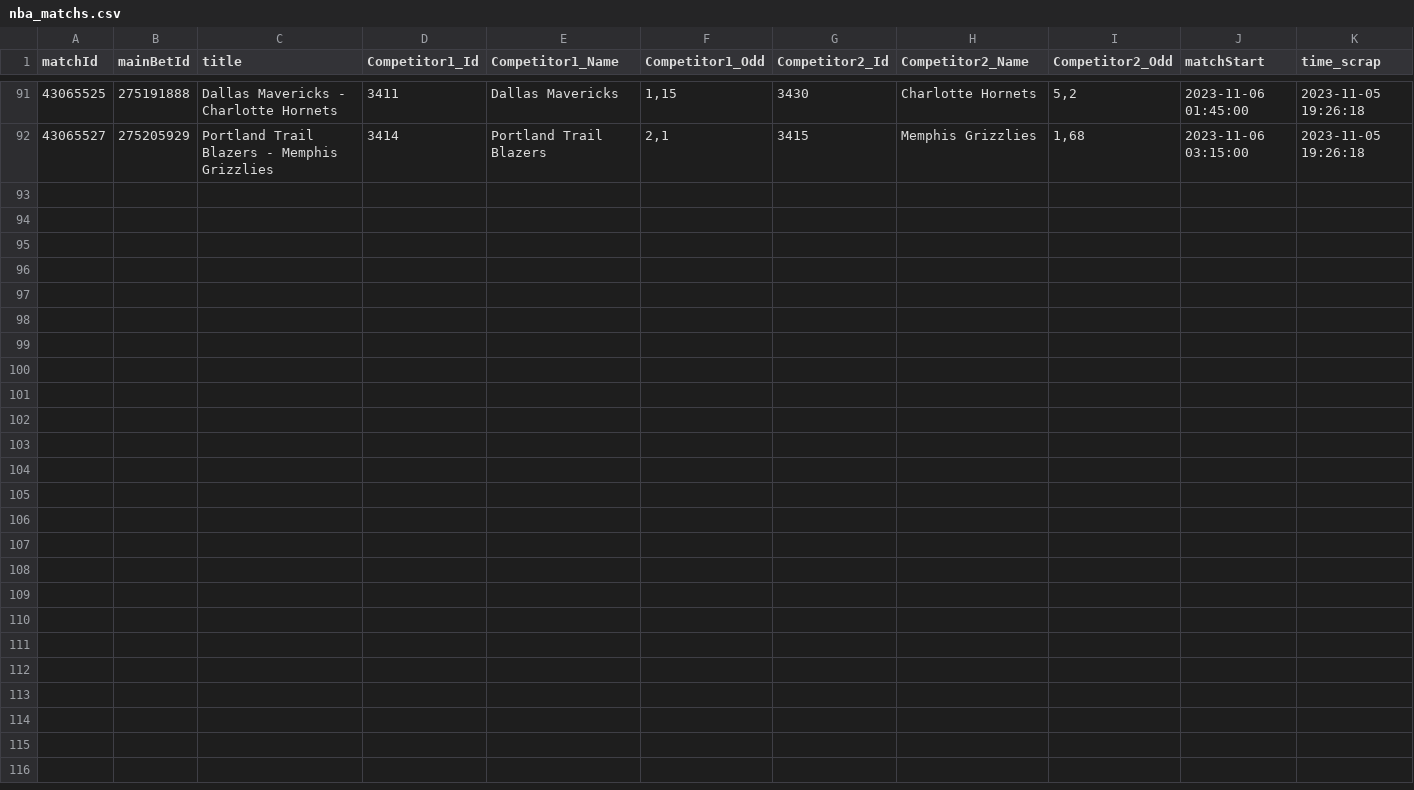
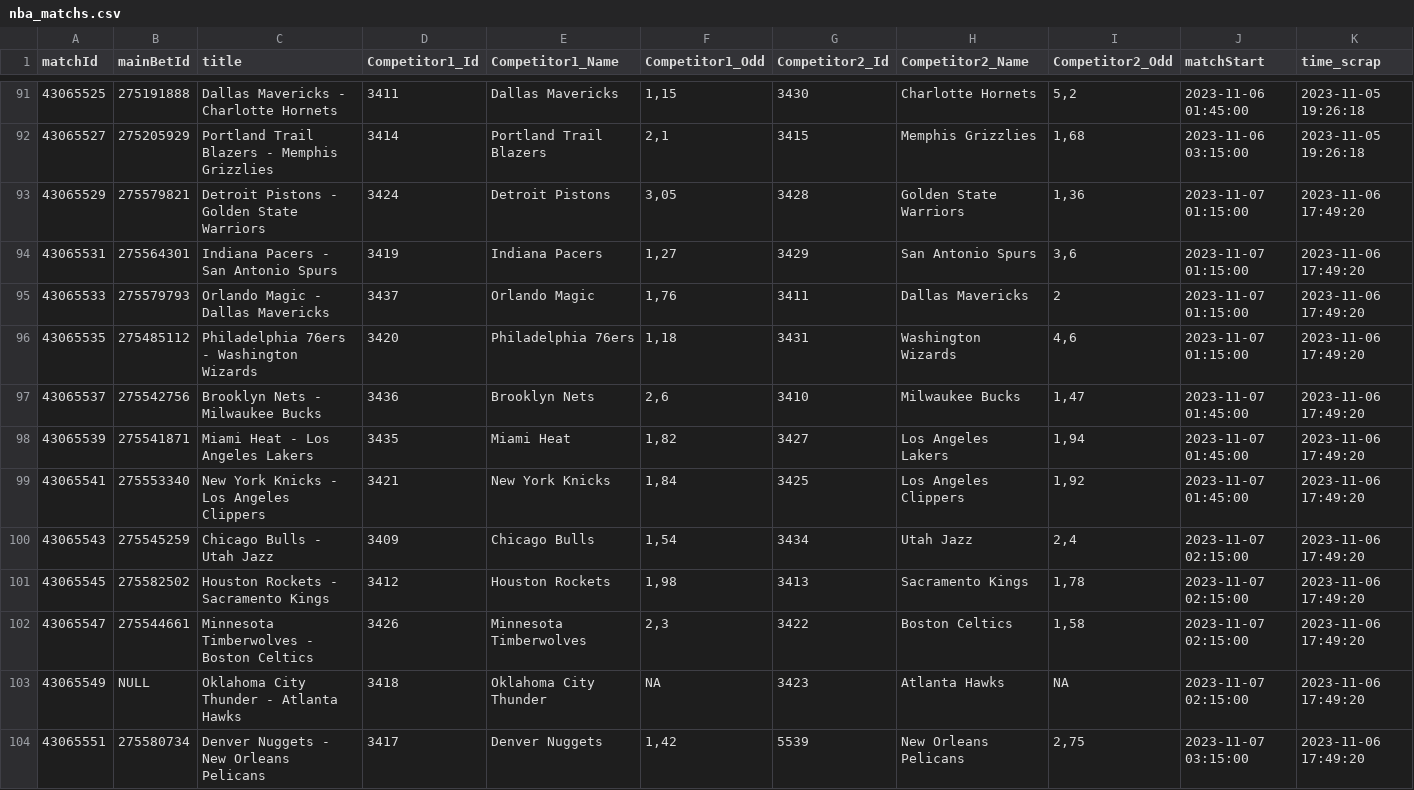
Before and after one commit to Alexis-vs/winaRaque, a CSV file: inst/extdata/nba_matchs.csv, drawn as a sheet; only a part is shown, gaps mark what is left out.

Commit message:
Add nba matchs in data

```diff
--- a/inst/extdata/nba_matchs.csv
+++ b/inst/extdata/nba_matchs.csv
@@ -92 +92,13 @@
 "43065527";"275205929";"Portland Trail Blazers - Memphis Grizzlies";"3414";"Portland Trail Blazers";2,1;"3415";"Memphis Grizzlies";1,68;2023-11-06 03:15:00;2023-11-05 19:26:18
+"43065529";"275579821";"Detroit Pistons - Golden State Warriors";"3424";"Detroit Pistons";3,05;"3428";"Golden State Warriors";1,36;2023-11-07 01:15:00;2023-11-06 17:49:20
+"43065531";"275564301";"Indiana Pacers - San Antonio Spurs";"3419";"Indiana Pacers";1,27;"3429";"San Antonio Spurs";3,6;2023-11-07 01:15:00;2023-11-06 17:49:20
+"43065533";"275579793";"Orlando Magic - Dallas Mavericks";"3437";"Orlando Magic";1,76;"3411";"Dallas Mavericks";2;2023-11-07 01:15:00;2023-11-06 17:49:20
+"43065535";"275485112";"Philadelphia 76ers - Washington Wizards";"3420";"Philadelphia 76ers";1,18;"3431";"Washington Wizards";4,6;2023-11-07 01:15:00;2023-11-06 17:49:20
+"43065537";"275542756";"Brooklyn Nets - Milwaukee Bucks";"3436";"Brooklyn Nets";2,6;"3410";"Milwaukee Bucks";1,47;2023-11-07 01:45:00;2023-11-06 17:49:20
+"43065539";"275541871";"Miami Heat - Los Angeles Lakers";"3435";"Miami Heat";1,82;"3427";"Los Angeles Lakers";1,94;2023-11-07 01:45:00;2023-11-06 17:49:20
+"43065541";"275553340";"New York Knicks - Los Angeles Clippers";"3421";"New York Knicks";1,84;"3425";"Los Angeles Clippers";1,92;2023-11-07 01:45:00;2023-11-06 17:49:20
+"43065543";"275545259";"Chicago Bulls - Utah Jazz";"3409";"Chicago Bulls";1,54;"3434";"Utah Jazz";2,4;2023-11-07 02:15:00;2023-11-06 17:49:20
+"43065545";"275582502";"Houston Rockets - Sacramento Kings";"3412";"Houston Rockets";1,98;"3413";"Sacramento Kings";1,78;2023-11-07 02:15:00;2023-11-06 17:49:20
+"43065547";"275544661";"Minnesota Timberwolves - Boston Celtics";"3426";"Minnesota Timberwolves";2,3;"3422";"Boston Celtics";1,58;2023-11-07 02:15:00;2023-11-06 17:49:20
+"43065549";"NULL";"Oklahoma City Thunder - Atlanta Hawks";"3418";"Oklahoma City Thunder";NA;"3423";"Atlanta Hawks";NA;2023-11-07 02:15:00;2023-11-06 17:49:20
+"43065551";"275580734";"Denver Nuggets - New Orleans Pelicans";"3417";"Denver Nuggets";1,42;"5539";"New Orleans Pelicans";2,75;2023-11-07 03:15:00;2023-11-06 17:49:20
```
Also changed, not shown: 1 other file.
